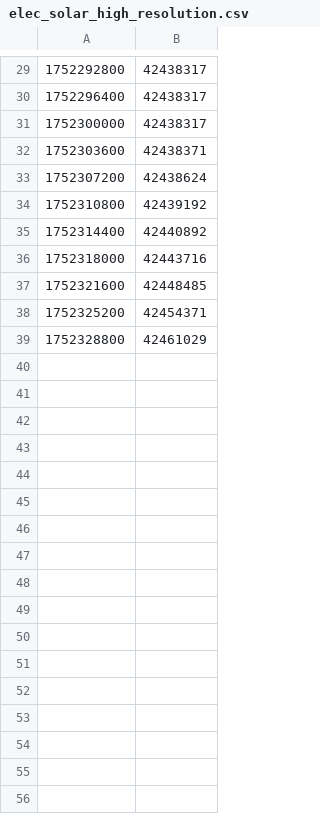
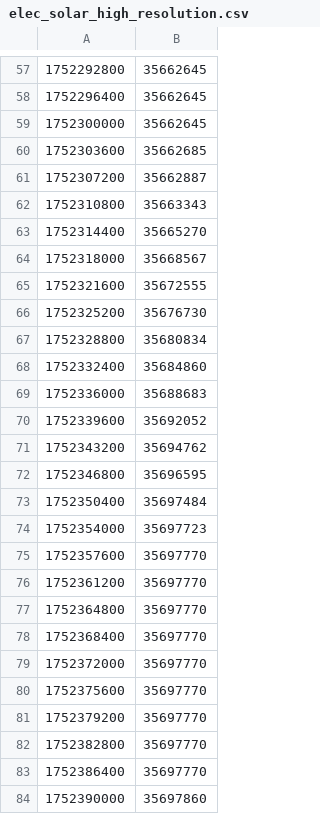
Before and after one commit to patrickvorgers/Home-Assistant-Import-Energy-Data, a CSV file: Datasources/SMA/Sample files/elec_solar_high_resolution.csv, drawn as a sheet; only a part is shown, gaps mark what is left out; the diff covers the shown part only.

```diff
--- a/Datasources/SMA/Sample files/elec_solar_high_resolution.csv
+++ b/Datasources/SMA/Sample files/elec_solar_high_resolution.csv
@@ -29,11 +57,28 @@
-1752292800,42438317
-1752296400,42438317
-1752300000,42438317
-1752303600,42438371
-1752307200,42438624
-1752310800,42439192
-1752314400,42440892
-1752318000,42443716
-1752321600,42448485
-1752325200,42454371
-1752328800,42461029
+1752292800,35662645
+1752296400,35662645
+1752300000,35662645
+1752303600,35662685
+1752307200,35662887
+1752310800,35663343
+1752314400,35665270
+1752318000,35668567
+1752321600,35672555
+1752325200,35676730
+1752328800,35680834
+1752332400,35684860
+1752336000,35688683
+1752339600,35692052
+1752343200,35694762
+1752346800,35696595
+1752350400,35697484
+1752354000,35697723
+1752357600,35697770
+1752361200,35697770
+1752364800,35697770
+1752368400,35697770
+1752372000,35697770
+1752375600,35697770
+1752379200,35697770
+1752382800,35697770
+1752386400,35697770
+1752390000,35697860
```
Also changed, not shown: 55 added rows and 28 edited cells elsewhere in this file, 6 other files.
